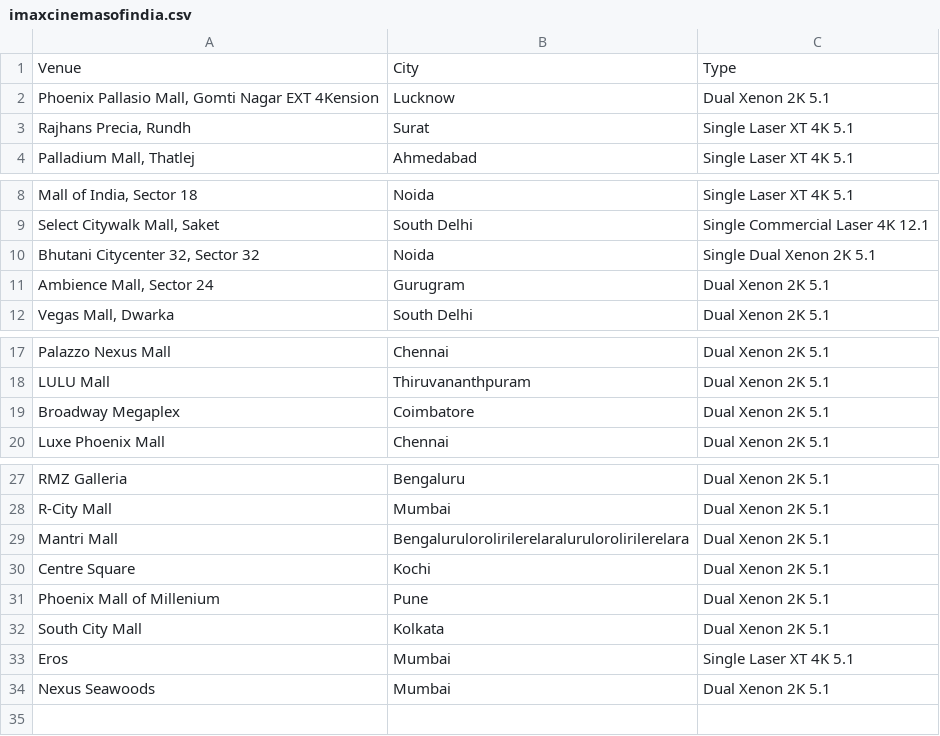
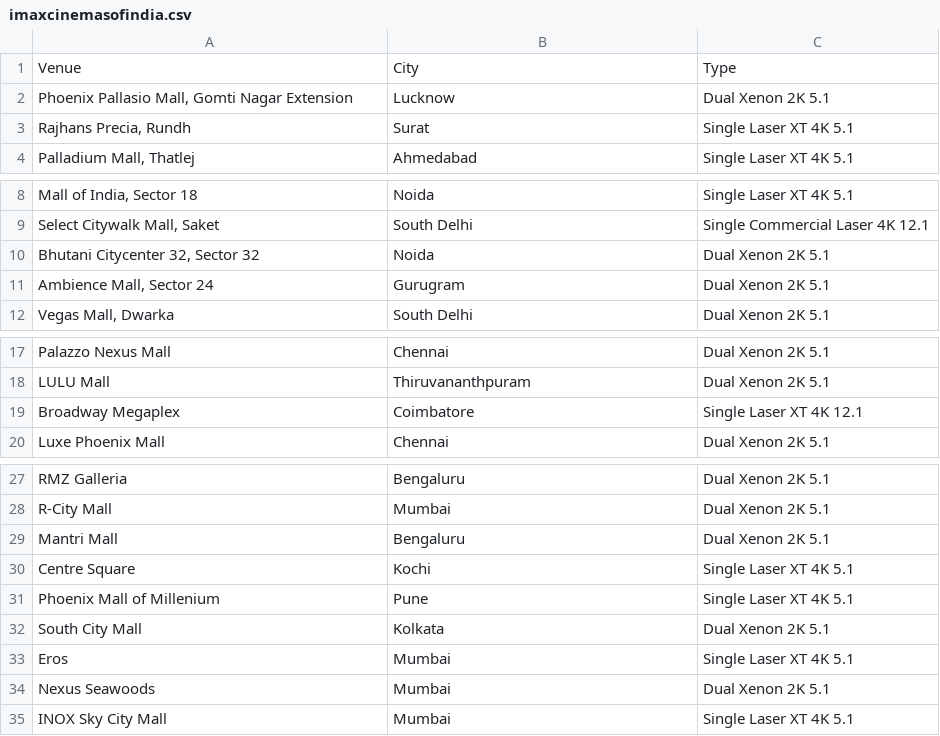
Before and after one commit to shreytyagi/shreytyagi, a CSV file: data/imaxcinemasofindia.csv, drawn as a sheet; only a part is shown, gaps mark what is left out; the diff names each change by its address in the sheet, - before the commit and + after, or states it on an @@ line.

Commit message:
correcyed

```diff
--- a/data/imaxcinemasofindia.csv
+++ b/data/imaxcinemasofindia.csv
-A2: …Gomti Nagar EXT 4Kension
+A2: …Gomti Nagar Extension
-C10: Single Dual Xenon 2K 5.1
+C10: Dual Xenon 2K 5.1
-C19: Dual Xenon 2K 5.1
+C19: Single Laser XT 4K 12.1
-B29: Bengalurulorolirilerelaralurulorolirilerelara
+B29: Bengaluru
-C30:C31: Dual Xenon 2K 5.1
+C30:C31: Single Laser XT 4K 5.1
+row 35: INOX Sky City Mall | Mumbai | Single Laser XT 4K 5.1
```
